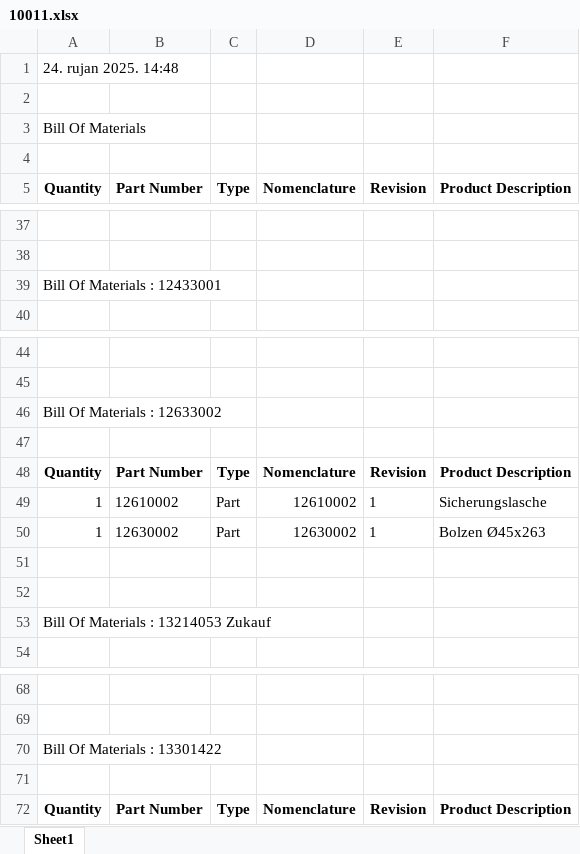
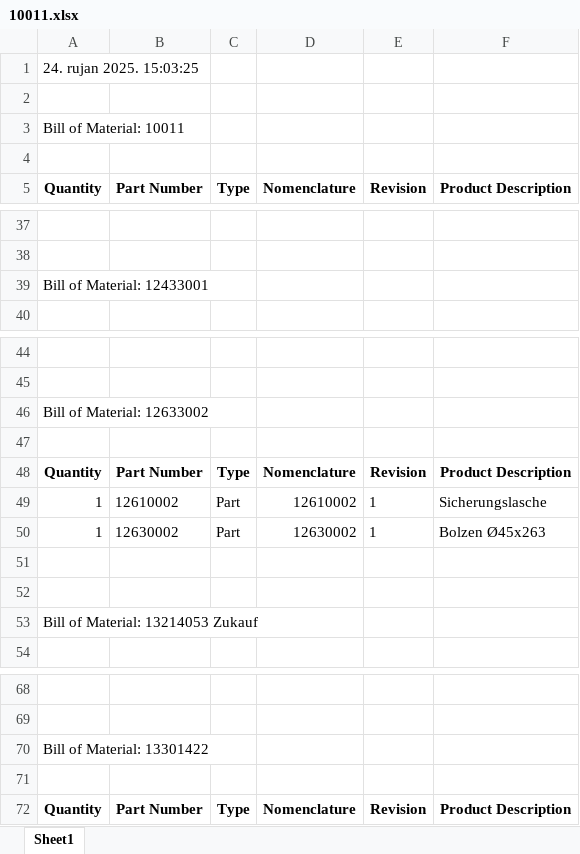
Before and after one commit to CodingByDay/Parts.Master, an Excel workbook: output/10011.xlsx, sheet Sheet1, drawn as a sheet; only a part is shown, gaps mark what is left out; values as stored, in another font and other column widths than the file's, no borders; the diff covers the shown part only; the diff names each change by its address in the sheet, - before the commit and + after, or states it on an @@ line.

```diff
--- a/output/10011.xlsx (sheet Sheet1)
+++ b/output/10011.xlsx (sheet Sheet1)
-A1 (Quantity): 24. rujan 2025. 14:48
+A1 (Quantity): 24. rujan 2025. 15:03:25
-A3 (Quantity): Bill Of Materials
+A3 (Quantity): Bill of Material: 10011
-A39 (Quantity): Bill Of Materials : 12433001
+A39 (Quantity): Bill of Material: 12433001
-A46 (Quantity): Bill Of Materials : 12633002
+A46 (Quantity): Bill of Material: 12633002
-A53 (Quantity): Bill Of Materials : 13214053 Zukauf
+A53 (Quantity): Bill of Material: 13214053 Zukauf
-A70 (Quantity): Bill Of Materials : 13301422
+A70 (Quantity): Bill of Material: 13301422
```
Also changed, not shown: 2 removed rows, 190 moved rows and 45 edited cells elsewhere in this sheet, 2 other files.
